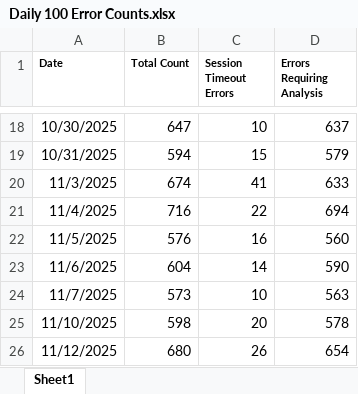
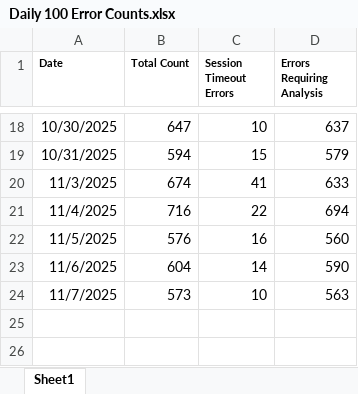
Before and after one commit to hari31785/Bridges-Monitoring-Dashboard, an Excel workbook: Monitoring Data Files/100 Error Counts/Daily 100 Error Counts.xlsx, sheet Sheet1, drawn as a sheet; only a part is shown, gaps mark what is left out; values as stored, in another font and other column widths than the file's, no borders; the diff names each change by its address in the sheet, - before the commit and + after, or states it on an @@ line.

Commit message:
Add files via upload

```diff
--- a/Monitoring Data Files/100 Error Counts/Daily 100 Error Counts.xlsx (sheet Sheet1)
+++ b/Monitoring Data Files/100 Error Counts/Daily 100 Error Counts.xlsx (sheet Sheet1)
-row 25: 11/10/2025 | 598 | 20 | 578
-row 26: 11/12/2025 | 680 | 26 | 654
```
